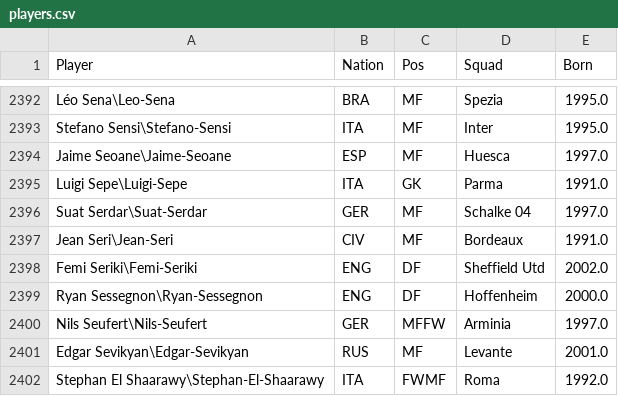
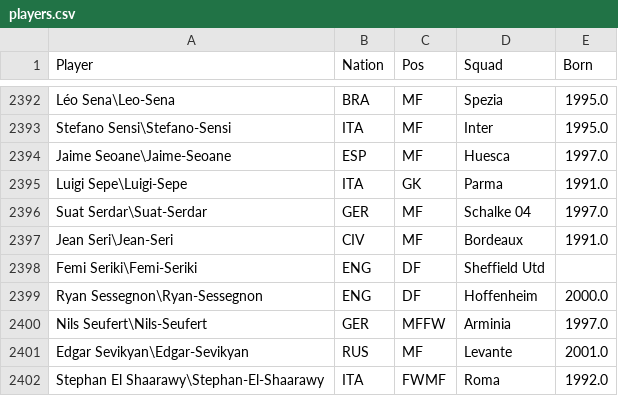
Before and after one commit to jpa-rocha/capstone, a CSV file: projectscout/scout/csv data/cleaned/players.csv (was projectscout/scout/csv data/players.csv), drawn as a sheet; only a part is shown, gaps mark what is left out.

```diff
--- a/projectscout/scout/csv data/players.csv
+++ b/projectscout/scout/csv data/cleaned/players.csv
@@ -2397,3 +2397,3 @@ Suat Serdar\Suat-Serdar,GER,MF,Schalke 04,1997.0
 Jean Seri\Jean-Seri,CIV,MF,Bordeaux,1991.0
-Femi Seriki\Femi-Seriki,ENG,DF,Sheffield Utd,2002.0
+Femi Seriki\Femi-Seriki,ENG,DF,Sheffield Utd,
 Ryan Sessegnon\Ryan-Sessegnon,ENG,DF,Hoffenheim,2000.0
```
Also changed, not shown: 12 other files.
